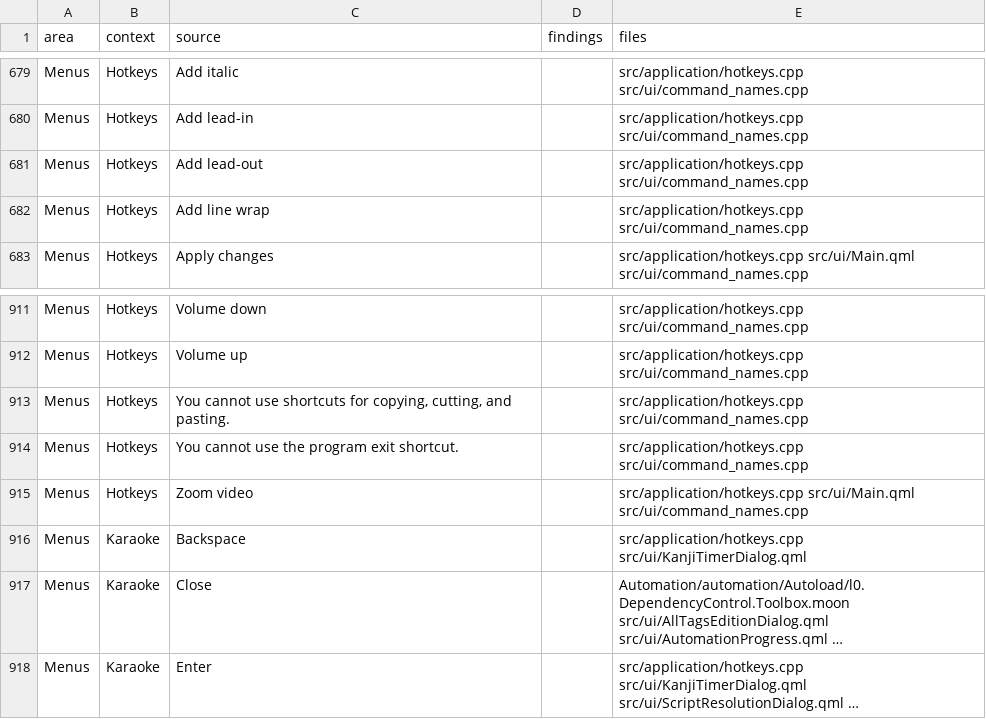
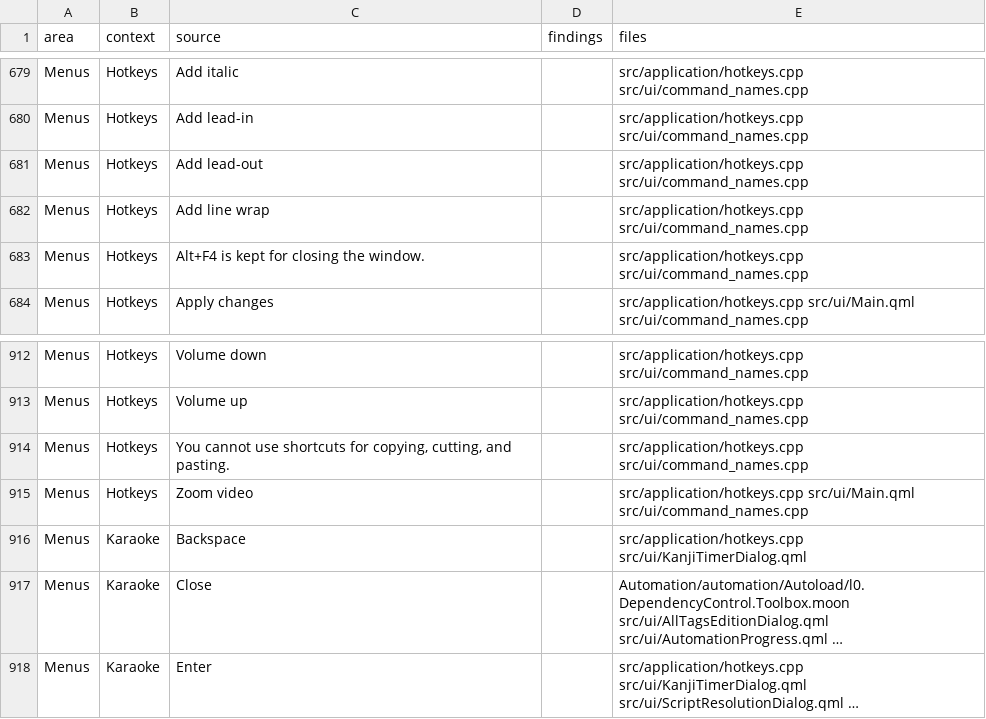
Before and after one commit to altqx/hikari, a TSV file: docs/ux/text-inventory.tsv, drawn as a sheet; only a part is shown, gaps mark what is left out.

Commit message:
MW6 follow-up: a tab moved into a project window names the project; only Close window takes Alt+F4
A tab moved to a window whose Project differs from its old window's posts
projectMoveText in that window (ADR 0030).

Key capture refuses Alt+F4 with "Alt+F4 is kept for closing the window."
for every command except Close window (5263), which can take it back.

```diff
--- a/docs/ux/text-inventory.tsv
+++ b/docs/ux/text-inventory.tsv
@@ -682,2 +682,3 @@ Menus	Hotkeys	Add lead-out		src/application/hotkeys.cpp src/ui/command_names.cpp
 Menus	Hotkeys	Add line wrap		src/application/hotkeys.cpp src/ui/command_names.cpp
+Menus	Hotkeys	Alt+F4 is kept for closing the window.		src/application/hotkeys.cpp src/ui/command_names.cpp
 Menus	Hotkeys	Apply changes		src/application/hotkeys.cpp src/ui/Main.qml src/ui/command_names.cpp
@@ -913,3 +914,2 @@ Menus	Hotkeys	Volume up		src/application/hotkeys.cpp src/ui/command_names.cpp
 Menus	Hotkeys	You cannot use shortcuts for copying, cutting, and pasting.		src/application/hotkeys.cpp src/ui/command_names.cpp
-Menus	Hotkeys	You cannot use the program exit shortcut.		src/application/hotkeys.cpp src/ui/command_names.cpp
 Menus	Hotkeys	Zoom video		src/application/hotkeys.cpp src/ui/Main.qml src/ui/command_names.cpp
```
Also changed, not shown: 19 other files.
